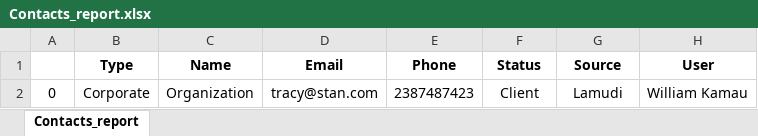
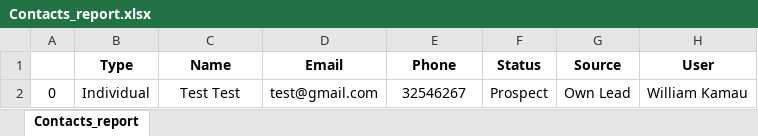
Before and after one commit to willikay11/eminent, an Excel workbook: storage/excels/Contacts_report.xlsx, sheet Contacts_report, drawn as a sheet; values as stored, in another font and other column widths than the file's, no borders; the diff names each change by its address in the sheet, - before the commit and + after, or states it on an @@ line.

```diff
--- a/storage/excels/Contacts_report.xlsx (sheet Contacts_report)
+++ b/storage/excels/Contacts_report.xlsx (sheet Contacts_report)
-B2 (Type): Corporate
+B2 (Type): Individual
-C2 (Name): Organization
+C2 (Name): Test Test
-D2 (Email): tracy@stan.com
+D2 (Email): test@gmail.com
-E2 (Phone): 2387487423
+E2 (Phone): 32546267
-F2 (Status): Client
+F2 (Status): Prospect
-G2 (Source): Lamudi
+G2 (Source): Own Lead
```
Also changed, not shown: 5 other files.
